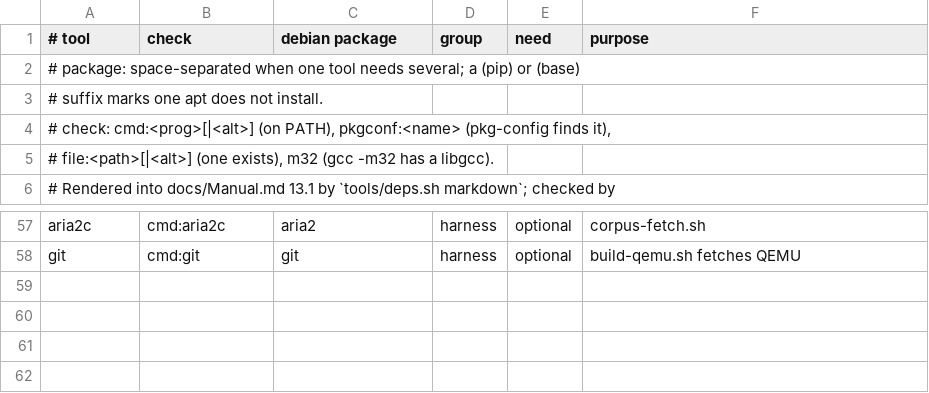
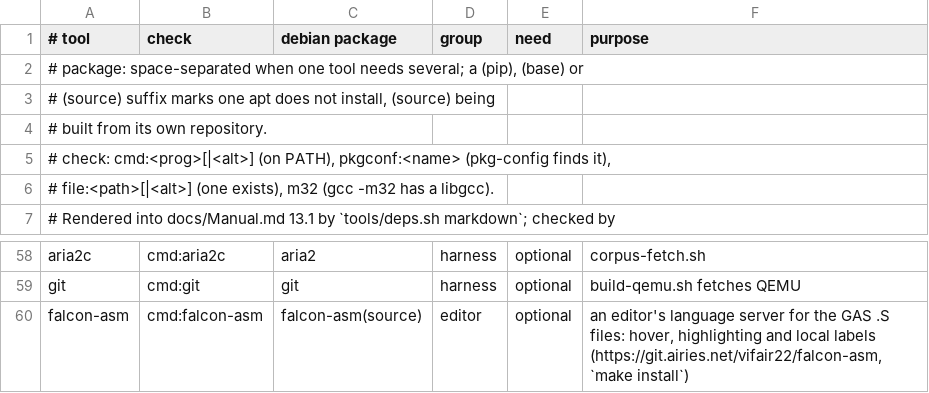
Before and after one commit to vifair22/falcon-boot, a TSV file: tools/deps.tsv, drawn as a sheet; only a part is shown, gaps mark what is left out.

Commit message:
List falcon-asm among the tools, for editing the assembly sources
falcon-asm is a language server for the GAS .S files (hover, semantic
highlighting, local label resolution, including the system and port I/O
instructions asm-lsp misses). It is optional and built from its own
repository, so the Dockerfile sync skips a (source) package as it skips
pip and base ones.

- tools/deps.tsv: an editor group with falcon-asm
- tools/deps.sh: sync ignores (source) packages
- Manual 13.1: the rendered table

```diff
--- a/tools/deps.tsv
+++ b/tools/deps.tsv
@@ -1,4 +1,5 @@
 # tool	check	debian package	group	need	purpose
-# package: space-separated when one tool needs several; a (pip) or (base)
-#          suffix marks one apt does not install.
+# package: space-separated when one tool needs several; a (pip), (base) or
+#          (source) suffix marks one apt does not install, (source) being
+#          built from its own repository.
 # check: cmd:<prog>[|<alt>] (on PATH), pkgconf:<name> (pkg-config finds it),
@@ -58 +59,2 @@ aria2c	cmd:aria2c	aria2	harness	optional	corpus-fetch.sh
 git	cmd:git	git	harness	optional	build-qemu.sh fetches QEMU
+falcon-asm	cmd:falcon-asm	falcon-asm(source)	editor	optional	an editor's language server for the GAS .S files: hover, highlighting and local labels (https://git.airies.net/vifair22/falcon-asm, `make install`)
```
Also changed, not shown: 2 other files.
